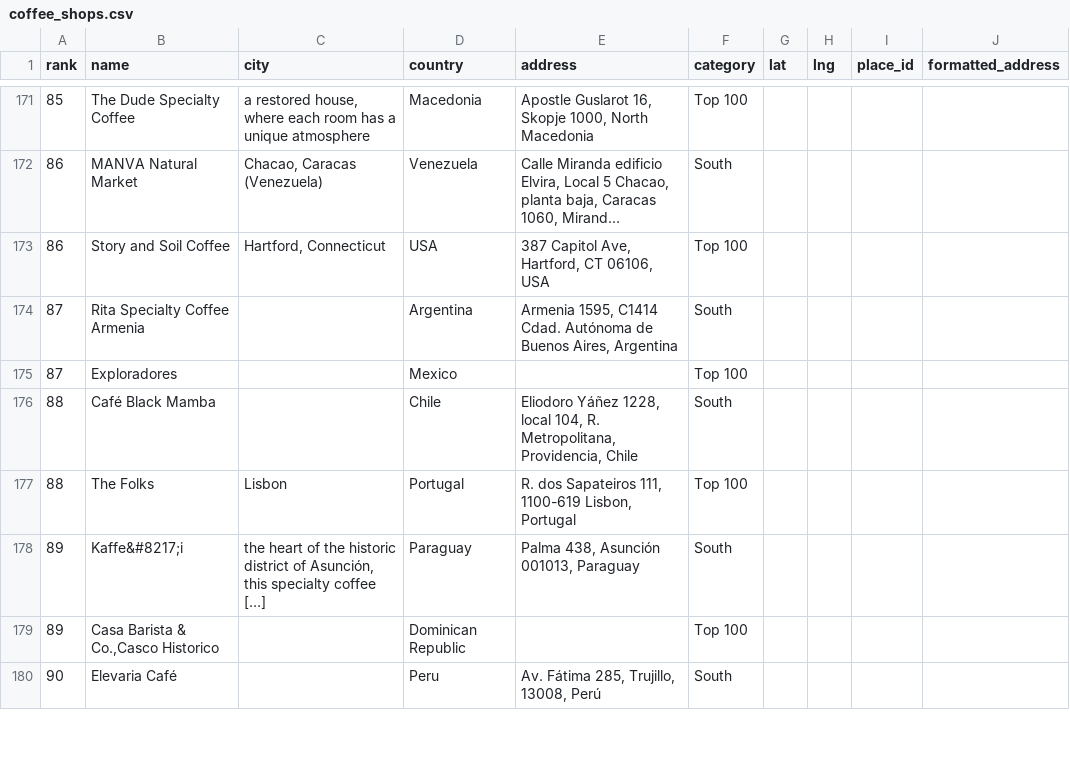
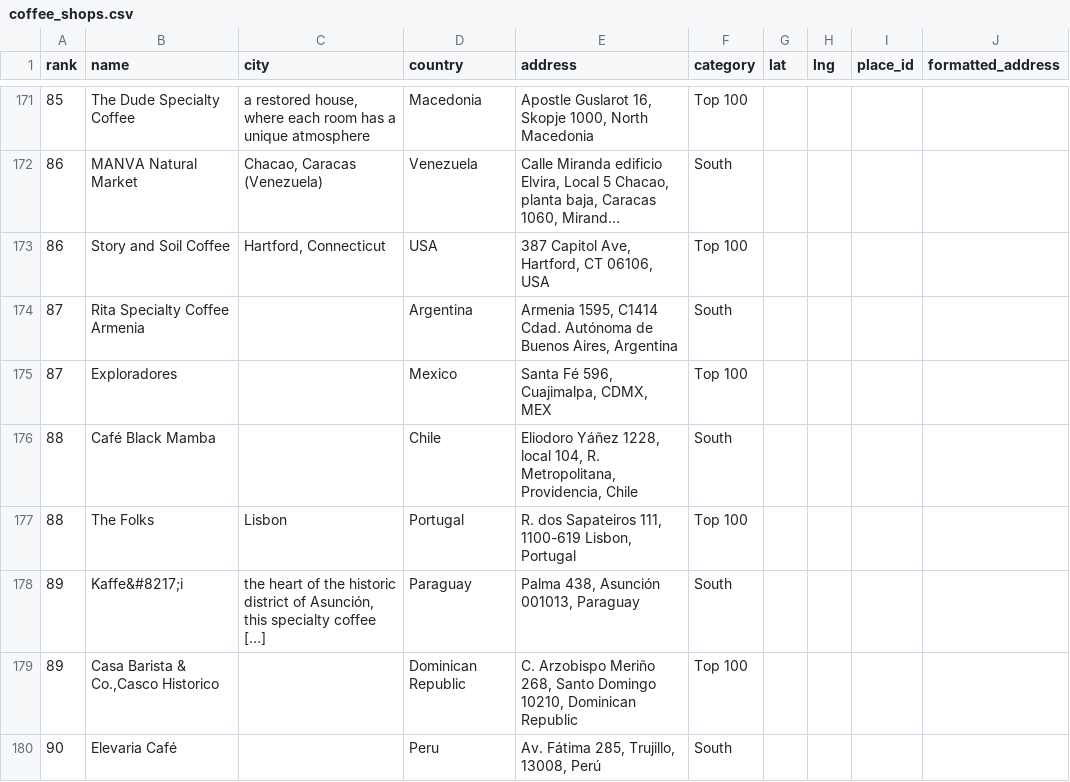
Before and after one commit to YFC-ophey/Top100BestCoffeeShops, a CSV file: output/coffee_shops.csv, drawn as a sheet; only a part is shown, gaps mark what is left out; long unchanged cells end in …; the diff covers the shown part only.

```diff
--- a/output/coffee_shops.csv
+++ b/output/coffee_shops.csv
@@ -174,3 +174,3 @@ rank,name,city,country,address,category,lat,lng,place_id,formatted_address
 87,Rita Specialty Coffee Armenia,,Argentina,"Armenia 1595, C1414 Cdad. Autónoma de Buenos Aires, Argentina",South,,,,
-87,Exploradores,,Mexico,,Top 100,,,,
+87,Exploradores,,Mexico,"Santa Fé 596, Cuajimalpa, CDMX, MEX",Top 100,,,,
 88,Café Black Mamba,,Chile,"Eliodoro Yáñez 1228, local 104, R. Metropolitana, Providencia, Chile",South,,,,
@@ -178,3 +178,3 @@ rank,name,city,country,address,category,lat,lng,place_id,formatted_address
 89,Kaffe&#8217;i,"the heart of the historic district of Asunción, this specialty coffee […]",Paraguay,"Palma 438, Asunción 001013, Paraguay",South,,,,
-89,"Casa Barista & Co.,Casco Historico",,Dominican Republic,,Top 100,,,,
+89,"Casa Barista & Co.,Casco Historico",,Dominican Republic,"C. Arzobispo Meriño 268, Santo Domingo 10210, Dominican Republic",Top 100,,,,
 90,Elevaria Café,,Peru,"Av. Fátima 285, Trujillo, 13008, Perú",South,,,,
```
Also changed, not shown: 12 edited cells elsewhere in this file, 2 other files.
